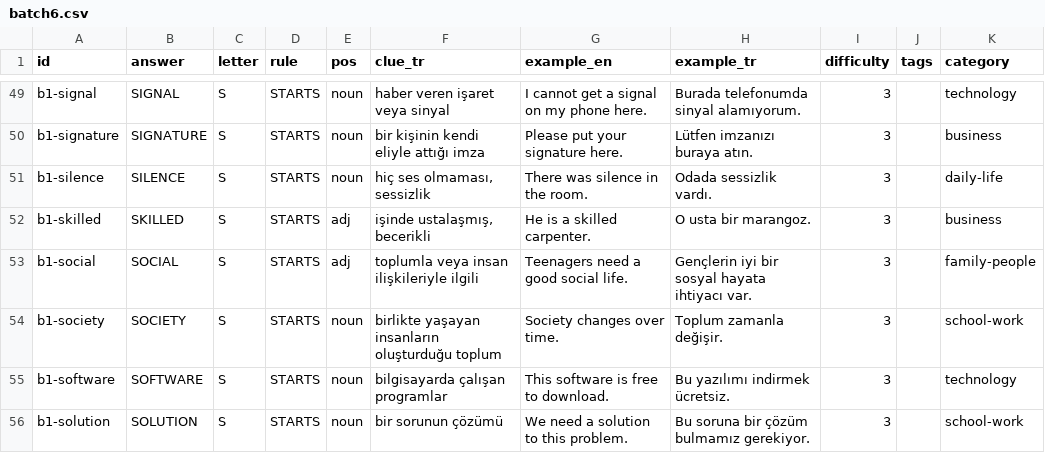
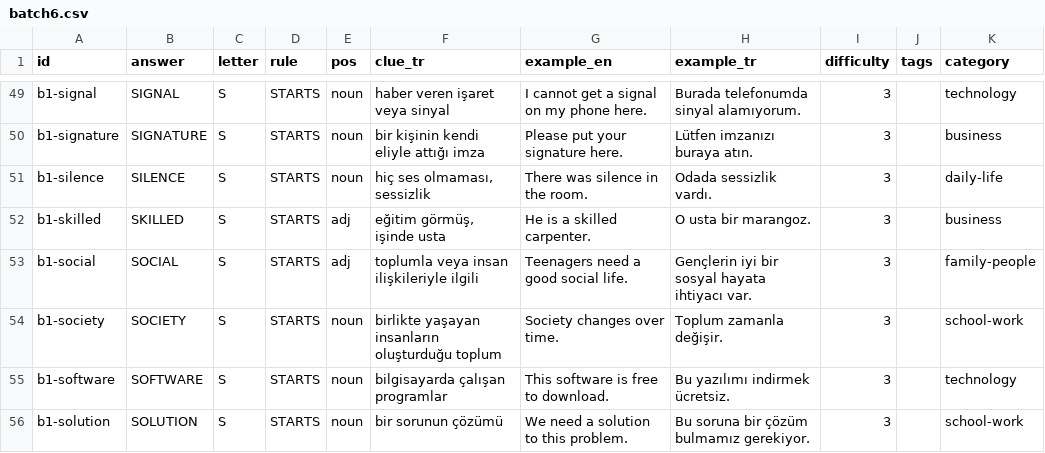
Before and after one commit to talhabayhn/lexi, a CSV file: content/cards/B1/batch6.csv, drawn as a sheet; only a part is shown, gaps mark what is left out; the diff covers the shown part only.

```diff
--- a/content/cards/B1/batch6.csv
+++ b/content/cards/B1/batch6.csv
@@ -51,3 +51,3 @@ b1-signature,SIGNATURE,S,STARTS,noun,bir kişinin kendi eliyle attığı imza,Pl
 b1-silence,SILENCE,S,STARTS,noun,"hiç ses olmaması, sessizlik",There was silence in the room.,Odada sessizlik vardı.,3,,daily-life
-b1-skilled,SKILLED,S,STARTS,adj,"işinde ustalaşmış, becerikli",He is a skilled carpenter.,O usta bir marangoz.,3,,business
+b1-skilled,SKILLED,S,STARTS,adj,"eğitim görmüş, işinde usta",He is a skilled carpenter.,O usta bir marangoz.,3,,business
 b1-social,SOCIAL,S,STARTS,adj,toplumla veya insan ilişkileriyle ilgili,Teenagers need a good social life.,Gençlerin iyi bir sosyal hayata ihtiyacı var.,3,,family-people
```
Also changed, not shown: 9 edited cells elsewhere in this file, content/cards/B1/batch8.csv, content/cards/B2/batch5.csv, 57 other files.
